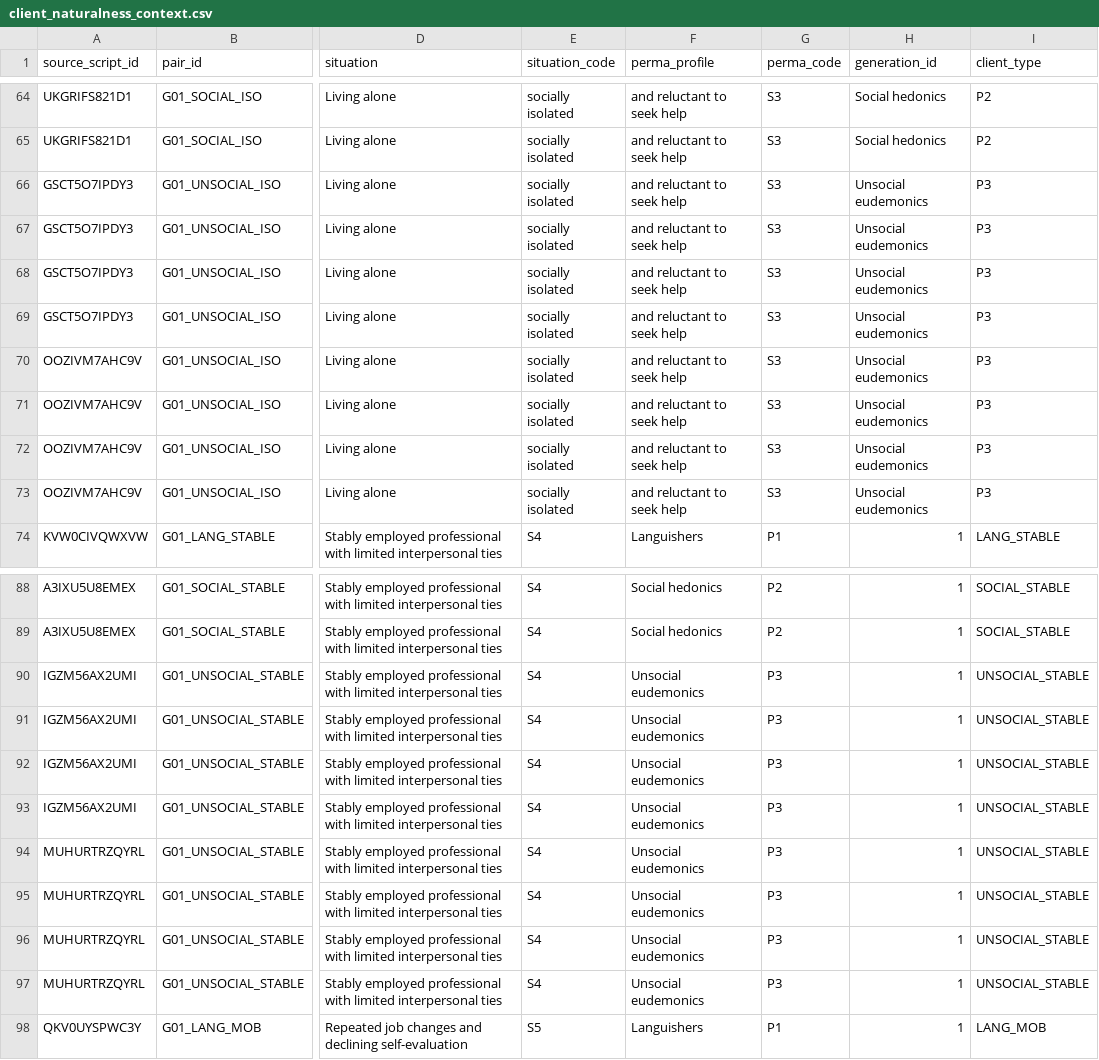
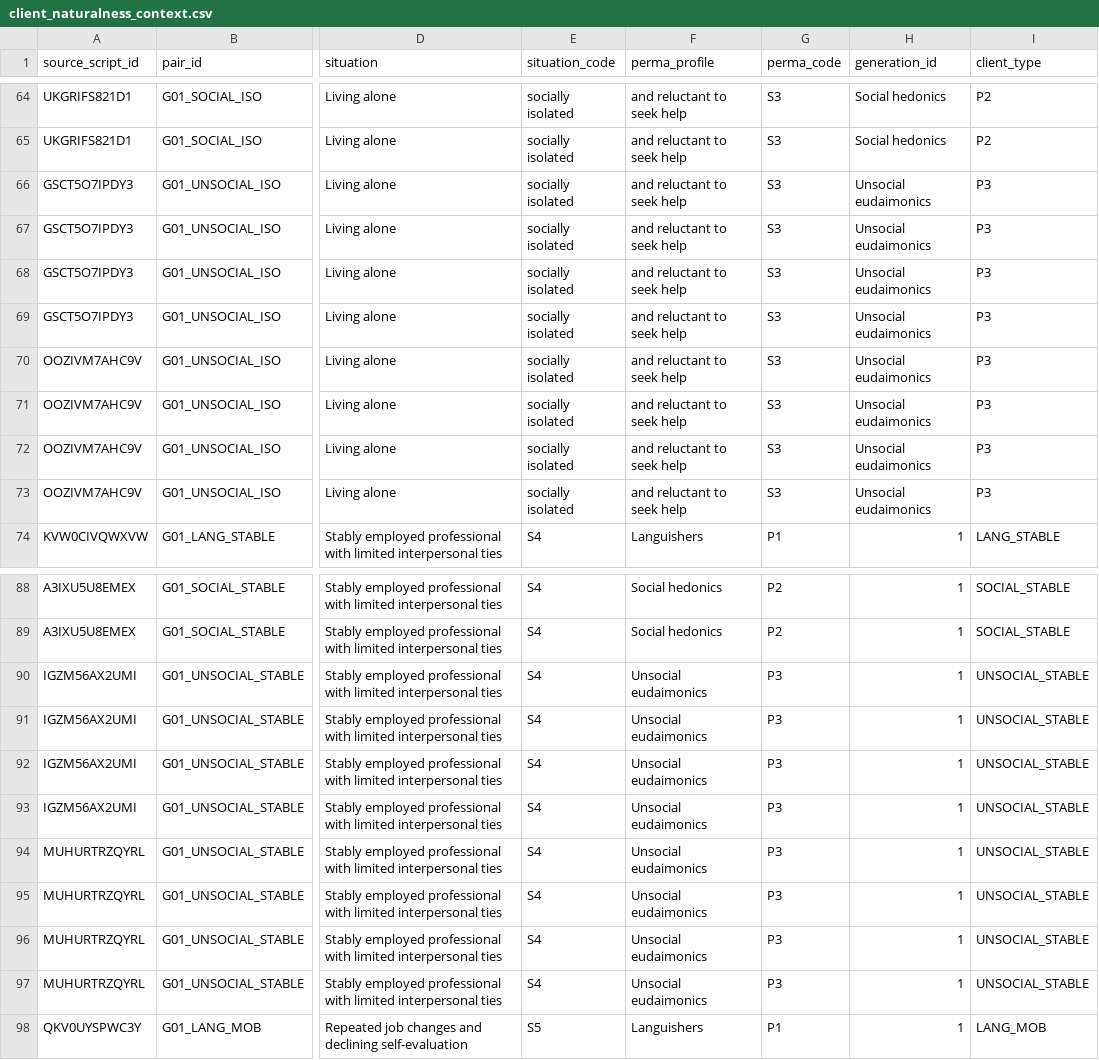
Before and after one commit to kiuchi-research/flourish_mi_perma_agents, a CSV file: results/sap_v3_7/01_analysis_datasets/client_naturalness_context.csv, drawn as a sheet; only a part is shown, gaps mark what is left out; the diff covers the shown part only; the diff names each change by its address in the sheet, - before the commit and + after, or states it on an @@ line.

```diff
--- a/results/sap_v3_7/01_analysis_datasets/client_naturalness_context.csv
+++ b/results/sap_v3_7/01_analysis_datasets/client_naturalness_context.csv
-H66:H73 (generation_id): Unsocial eudemonics
+H66:H73 (generation_id): Unsocial eudaimonics
-F90:F97 (perma_profile): Unsocial eudemonics
+F90:F97 (perma_profile): Unsocial eudaimonics
```
Also changed, not shown: 64 edited cells elsewhere in this file, results/sap_v3_7/01_analysis_datasets/behavior_codes_pair.csv, results/sap_v3_7/01_analysis_datasets/client_naturalness_pair_mean.csv, 7 other files.
